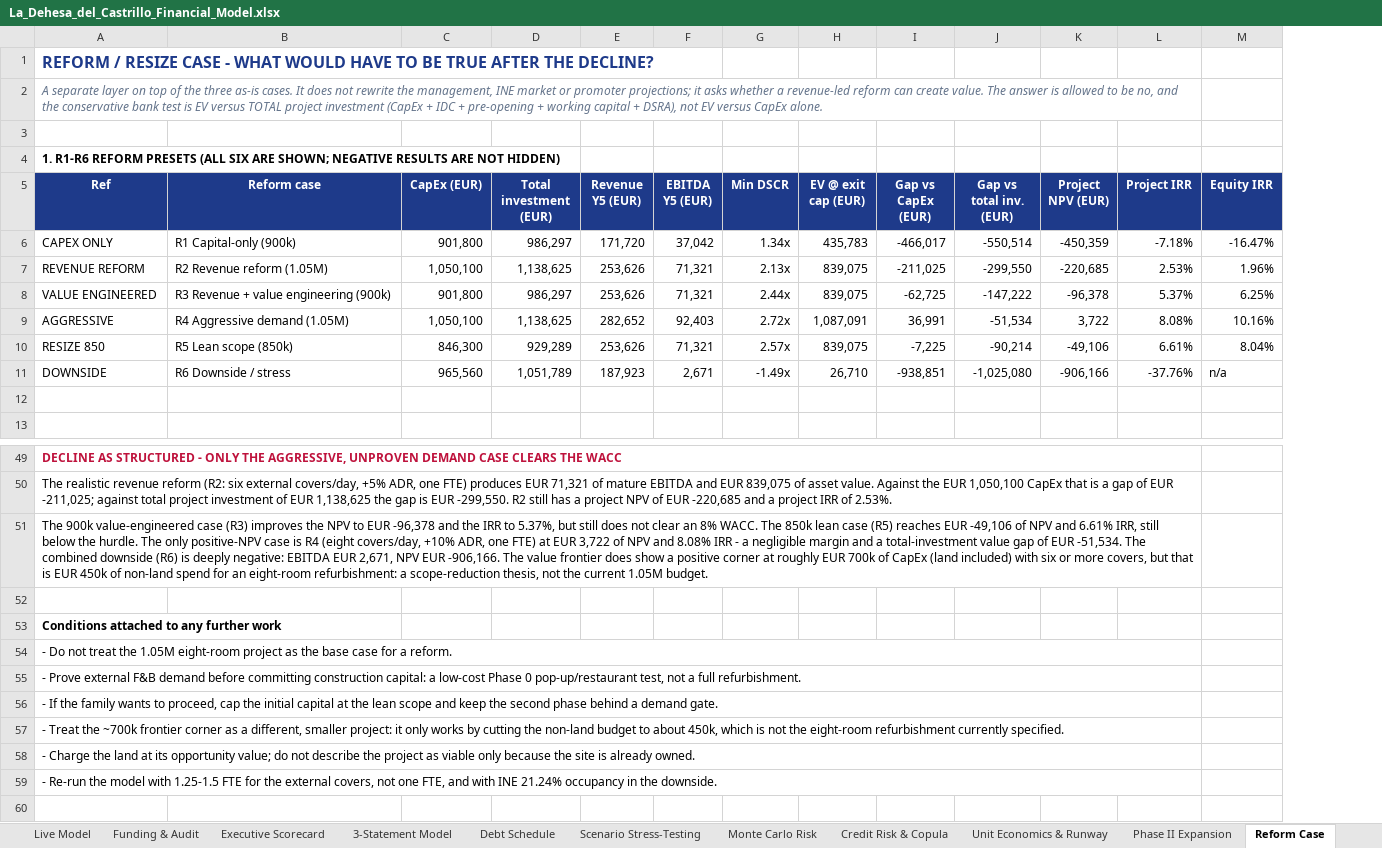
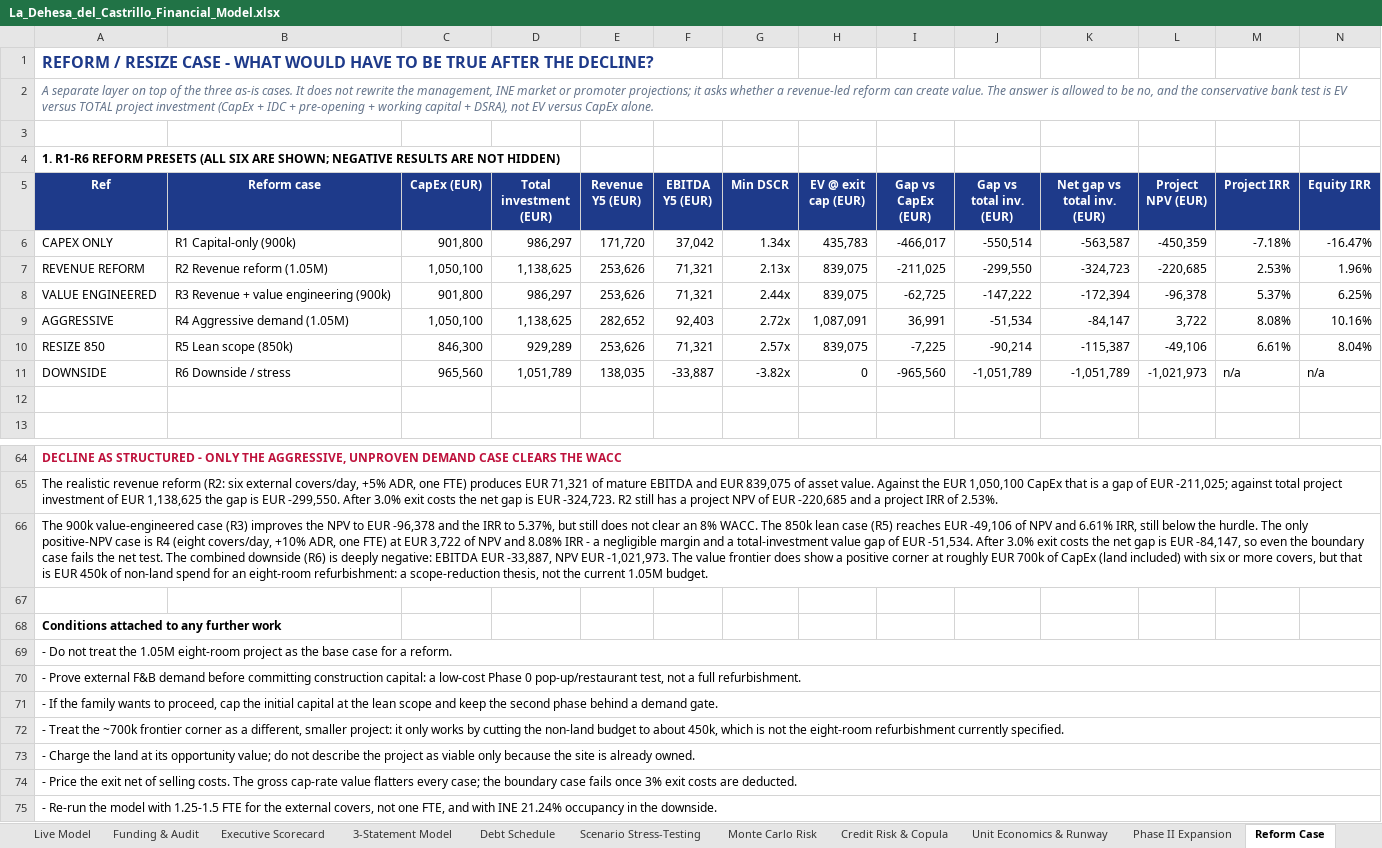
Before and after one commit to magnumjpg/la-dehesa-financial-due-diligence, an Excel workbook: data/La_Dehesa_del_Castrillo_Financial_Model.xlsx, sheet Reform Case, drawn as a sheet; only a part is shown, gaps mark what is left out; values as stored, in another font and other column widths than the file's, no borders; removed rows and columns are numbered as before the commit, all else as after; the diff covers the shown part only; the diff names each change by its address in the sheet, - before the commit and + after, or states it on an @@ line.

Commit message:
feat: add occupancy bridge, net exit test and red team to the reform case
- Decompose management 31.36% vs INE 21.24% into weekend, bridge and midweek segments, with gap shares and Figure 8. - Charge 3% exit costs (4% in R6) and report net EV and net value gaps next to the gross figures. - Pin R6 to the INE occupancy anchor via ReformConfig.demand_anchor and floor the EV at zero when EBITDA is negative. - Add rate sensitivity (+0/+100/+200/+300 bp), no-LEADER stress and a solved R6 downside. - Add RED_TEAM.md / RED_TEAM_ES.md with ten attacks and responses. - Restructure both READMEs into a 60-second summary, reading map, occupancy bridge, net-exit and red-team sections. - Extend the suite to 59 tests and regenerate the 13-tab workbook and JSON artefacts.

```diff
--- a/data/La_Dehesa_del_Castrillo_Financial_Model.xlsx (sheet Reform Case)
+++ b/data/La_Dehesa_del_Castrillo_Financial_Model.xlsx (sheet Reform Case)
+column K (Net gap vs total inv. (EUR)), rows 6-11: -563,587 | -324,723 | -172,394 | -84,147 | -115,387 | -1,051,789
-A2:L2 merged
+A2:N2 merged
-E11 (Revenue Y5 (EUR)): 187,923
+E11 (Revenue Y5 (EUR)): 138,035
-F11 (EBITDA Y5 (EUR)): 2,671
+F11 (EBITDA Y5 (EUR)): -33,887
-G11 (Min DSCR): -1.49x
+G11 (Min DSCR): -3.82x
-H11 (EV @ exit cap (EUR)): 26,710
+H11 (EV @ exit cap (EUR)): 0
-I11 (Gap vs CapEx (EUR)): -938,851
+I11 (Gap vs CapEx (EUR)): -965,560
-J11 (Gap vs total inv. (EUR)): -1,025,080
+J11 (Gap vs total inv. (EUR)): -1,051,789
-L11 (Project NPV (EUR)): -906,166
+L11 (Project NPV (EUR)): -1,021,973
-M11 (Project IRR): -37.76%
+M11 (Project IRR): n/a
-A49:L49 merged
+A64:N64 merged
-A65 (Ref): …EUR -299,550. R2 still…
+A65 (Ref): …EUR -299,550. After 3.0% exit costs the net gap is EUR -324,723. R2 still…
-A50:L50 merged
+A65:N65 merged
-A66 (Ref): …EUR -51,534. The combined downside (R6) is deeply negative: EBITDA EUR 2,671, NPV EUR -906,166. The value…
+A66 (Ref): …EUR -51,534. After 3.0% exit costs the net gap is EUR -84,147, so even the boundary case fails the net test. The combined downside (R6) is deeply negative: EBITDA EUR -33,887, NPV EUR -1,021,973. The value…
-A51:L51 merged
+A66:N66 merged
-A54:L54 merged
+A69:N69 merged
-A55:L55 merged
+A70:N70 merged
-A56:L56 merged
+A71:N71 merged
-A57:L57 merged
+A72:N72 merged
-A58:L58 merged
+A73:N73 merged
+row 74: - Price the exit net of selling costs. The gross cap-rate value flatters every case; the boundary case fails once 3% exit costs are deducted.
-A59:L59 merged
+A75:N75 merged
```
Also changed, not shown: 16 added rows, 1 removed row and 34 edited cells elsewhere in this sheet, sheet Read Me & Checks, 16 other files.
